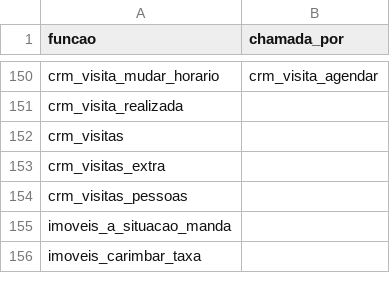
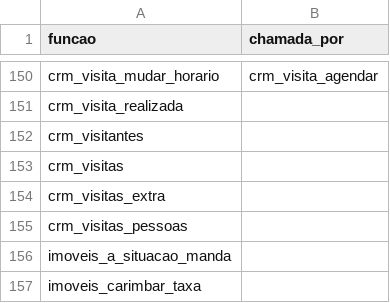
Before and after one commit to pvlservicos-collab/nayia, a TSV file: producao/quem_chama.tsv, drawn as a sheet; only a part is shown, gaps mark what is left out; the diff covers the shown part only.

```diff
--- a/producao/quem_chama.tsv
+++ b/producao/quem_chama.tsv
@@ -151,2 +151,3 @@ crm_visita_mudar_horario	crm_visita_agendar
 crm_visita_realizada	
+crm_visitantes	
 crm_visitas	
```
Also changed, not shown: 2 edited cells elsewhere in this file, producao/nai_config.tsv, 19 other files.
